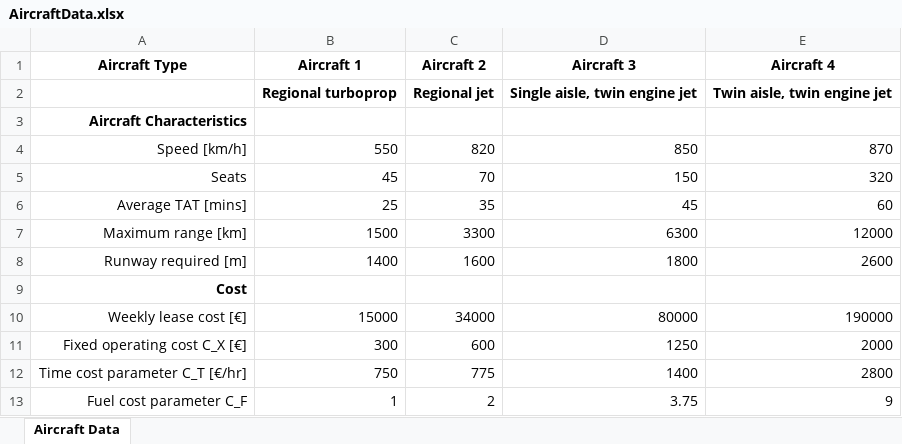
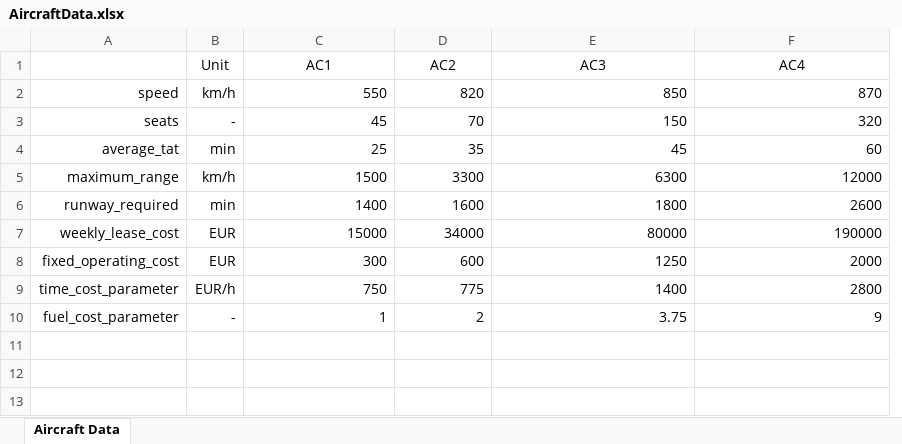
Before and after one commit to JimRuysenaars/Airline_planning, an Excel workbook: Problem 1 - Data/AircraftData.xlsx, sheet Aircraft Data, drawn as a sheet; values as stored, in another font and other column widths than the file's, no borders; removed rows and columns are numbered as before the commit, all else as after; the diff names each change by its address in the sheet, - before the commit and + after, or states it on an @@ line.

```diff
--- a/Problem 1 - Data/AircraftData.xlsx (sheet Aircraft Data)
+++ b/Problem 1 - Data/AircraftData.xlsx (sheet Aircraft Data)
-column A (Aircraft Characteristics), rows 4-8: Speed [km/h] | Seats | Average TAT [mins] | Maximum range [km] | Runway required [m]; rows 10-13: Weekly lease cost [€] | Fixed operating cost C_X [€] | Time cost parameter C_T [€/hr] | Fuel cost parameter C_F
+column A, rows 2-10: speed | seats | average_tat | maximum_range | runway_required | weekly_lease_cost | fixed_operating_cost | time_cost_parameter | fuel_cost_parameter
+column B (Unit), rows 2-10: km/h | - | min | km/h | min | EUR | EUR | EUR/h | -
-row 1: Aircraft Type | Aircraft 1 | Aircraft 2 | Aircraft 3 | Aircraft 4
-row 2:  | Regional turboprop | Regional jet | Single aisle, twin engine jet | Twin aisle, twin engine jet
-C1: (empty)
+C1: AC1
-D1: (empty)
+D1: AC2
-E1: (empty)
+E1: AC3
-F1: (empty)
+F1: AC4
-row 9: Cost
```
Also changed, not shown: 1 other file.
